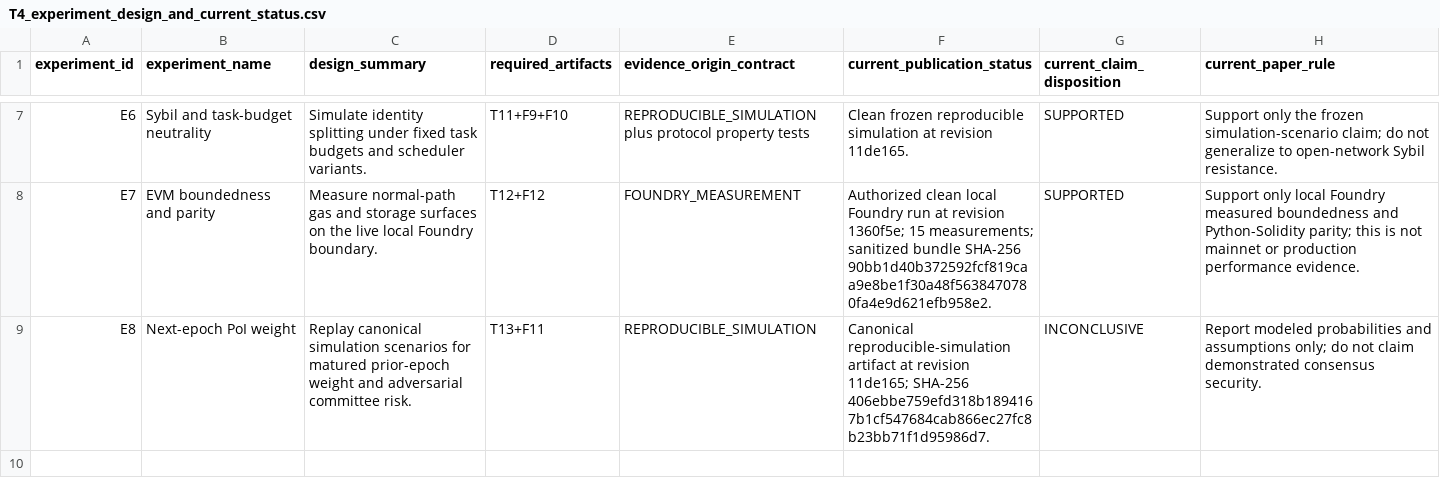
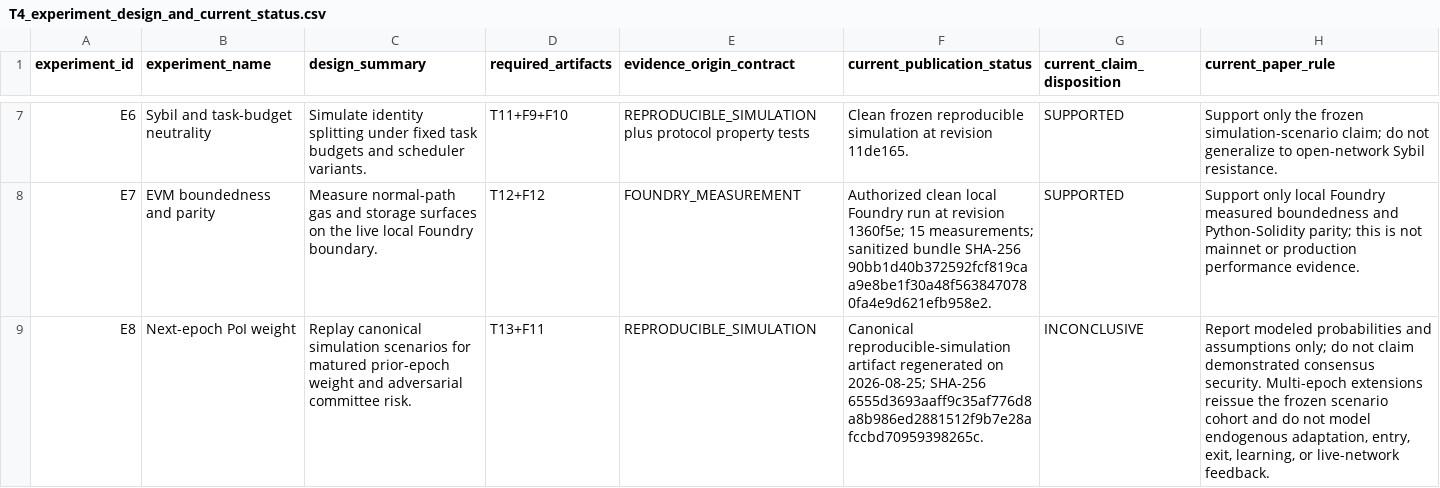
Before and after one commit to zmzubraj/PoI-mpp-publication-artifacts, a CSV file: docs/paper_artifacts/final/tables/T4_experiment_design_and_current_status.csv, drawn as a sheet; only a part is shown, gaps mark what is left out.

```diff
--- a/docs/paper_artifacts/final/tables/T4_experiment_design_and_current_status.csv
+++ b/docs/paper_artifacts/final/tables/T4_experiment_design_and_current_status.csv
@@ -8,2 +8,2 @@ E6,Sybil and task-budget neutrality,"Simulate identity splitting under fixed tas
 E7,EVM boundedness and parity,"Measure normal-path gas and storage surfaces on the live local Foundry boundary.",T12+F12,FOUNDRY_MEASUREMENT,"Authorized clean local Foundry run at revision 1360f5e; 15 measurements; sanitized bundle SHA-256 90bb1d40b372592fcf819caa9e8be1f30a48f5638470780fa4e9d621efb958e2.",SUPPORTED,"Support only local Foundry measured boundedness and Python-Solidity parity; this is not mainnet or production performance evidence."
-E8,Next-epoch PoI weight,"Replay canonical simulation scenarios for matured prior-epoch weight and adversarial committee risk.",T13+F11,REPRODUCIBLE_SIMULATION,"Canonical reproducible-simulation artifact at revision 11de165; SHA-256 406ebbe759efd318b1894167b1cf547684cab866ec27fc8b23bb71f1d95986d7.",INCONCLUSIVE,"Report modeled probabilities and assumptions only; do not claim demonstrated consensus security."
+E8,Next-epoch PoI weight,"Replay canonical simulation scenarios for matured prior-epoch weight and adversarial committee risk.",T13+F11,REPRODUCIBLE_SIMULATION,"Canonical reproducible-simulation artifact regenerated on 2026-08-25; SHA-256 6555d3693aaff9c35af776d8a8b986ed2881512f9b7e28afccbd70959398265c.",INCONCLUSIVE,"Report modeled probabilities and assumptions only; do not claim demonstrated consensus security. Multi-epoch extensions reissue the frozen scenario cohort and do not model endogenous adaptation, entry, exit, learning, or live-network feedback."
```
Also changed, not shown: 9 other files.
